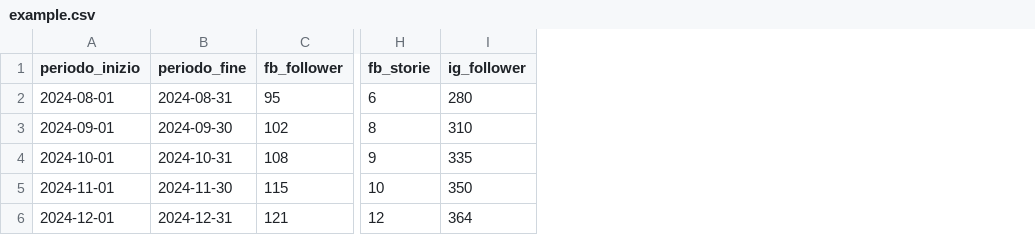
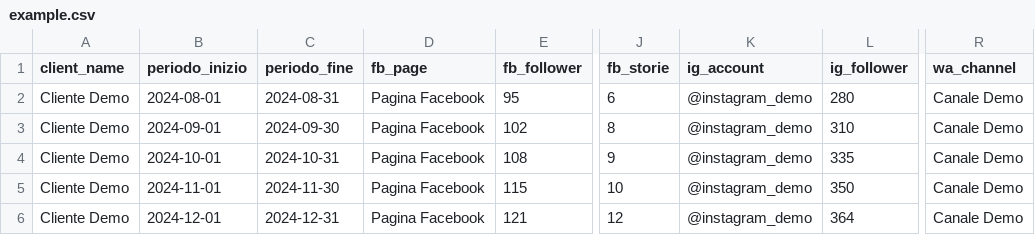
Before and after one commit to niccoloperazza/social-dashboard, a CSV file: example.csv, drawn as a sheet; only a part is shown, gaps mark what is left out; the diff names each change by its address in the sheet, - before the commit and + after, or states it on an @@ line.

```diff
--- a/example.csv
+++ b/example.csv
+column A (client_name), rows 2-6: all Cliente Demo
+column D (fb_page), rows 2-6: all Pagina Facebook
+column K (ig_account), rows 2-6: all @instagram_demo
+column R (wa_channel), rows 2-6: all Canale Demo
```
Also changed, not shown: 1 other file.
